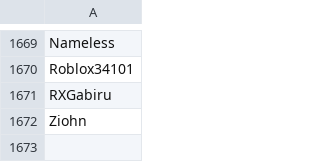
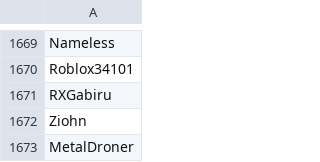
Before and after one commit to th330p-prog/PlayerList, a CSV file: PlayerList.csv, drawn as a sheet; only a part is shown, gaps mark what is left out; the diff names each change by its address in the sheet, - before the commit and + after, or states it on an @@ line.

Commit message:
Add player MetalDroner

```diff
--- a/PlayerList.csv
+++ b/PlayerList.csv
+row 1673: MetalDroner
```
